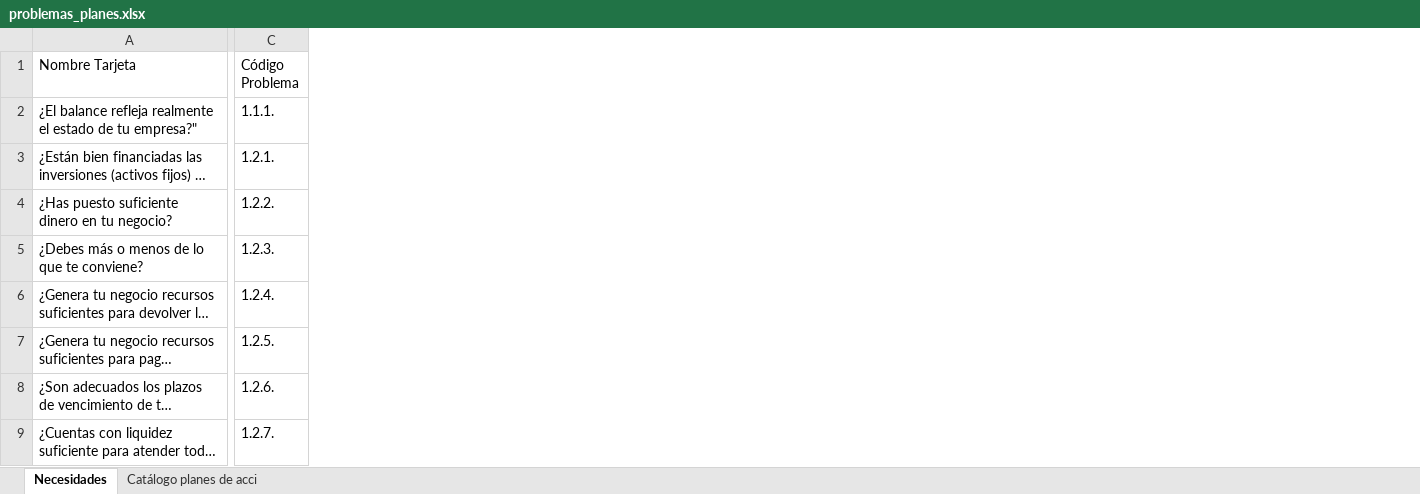
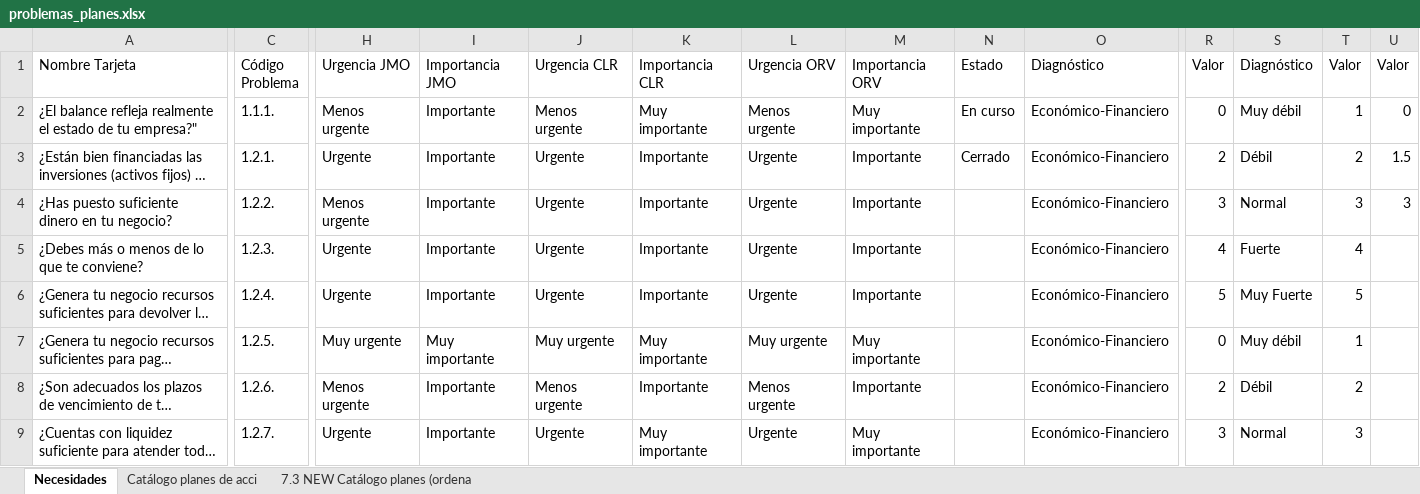
Before and after one commit to cgonvives/TFG, an Excel workbook: data/problemas_planes.xlsx, sheet Necesidades, drawn as a sheet; only a part is shown, gaps mark what is left out; long unchanged cells end in …; values as stored, in another font and other column widths than the file's, no cell formats; conditional formats not drawn; the diff covers the shown part only; the diff names each change by its address in the sheet, - before the commit and + after, or states it on an @@ line.

```diff
--- a/data/problemas_planes.xlsx (sheet Necesidades)
+++ b/data/problemas_planes.xlsx (sheet Necesidades)
@@ sheet tab unhidden: 7.3 NEW Catálogo planes (ordena @@
@@ column H (Urgencia JMO) unhidden, rows 2-9: Menos urgente | Urgente | Menos urgente | Urgente | Urgente | Muy urgente | Menos urgente | Urgente @@
@@ column I (Importancia JMO) unhidden, rows 2-9: Importante | Importante | Importante | Importante | Importante | Muy importante | Importante | Importante @@
@@ column J (Urgencia CLR) unhidden, rows 2-9: Menos urgente | Urgente | Urgente | Urgente | Urgente | Muy urgente | Menos urgente | Urgente @@
@@ column K (Importancia CLR) unhidden, rows 2-9: Muy importante | Importante | Importante | Importante | Importante | Muy importante | Importante | Muy importante @@
@@ column L (Urgencia ORV) unhidden, rows 2-9: Menos urgente | Urgente | Urgente | Urgente | Urgente | Muy urgente | Menos urgente | Urgente @@
@@ column M (Importancia ORV) unhidden, rows 2-9: Muy importante | Importante | Importante | Importante | Importante | Muy importante | Importante | Muy importante @@
@@ column N (Estado) unhidden, rows 2-3: En curso | Cerrado @@
@@ column O (Diagnóstico) unhidden, rows 2-9: all Económico-Financiero @@
@@ column R (Valor) unhidden, rows 2-9: 0 | 2 | 3 | 4 | 5 | 0 | 2 | 3 @@
@@ column S (Diagnóstico) unhidden, rows 2-9: Muy débil | Débil | Normal | Fuerte | Muy Fuerte | Muy débil | Débil | Normal @@
@@ column T (Valor) unhidden, rows 2-9: 1 | 2 | 3 | 4 | 5 | 1 | 2 | 3 @@
@@ column U (Valor) unhidden, rows 2-4: 0 | 1.5 | 3 @@
```
Also changed, not shown: 62 added columns elsewhere in this sheet, sheet Catálogo planes de acci, cell formats, hidden cells, 40 other files.
